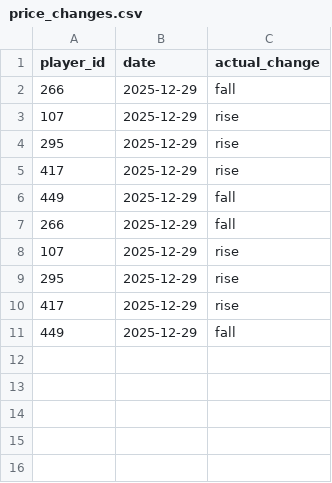
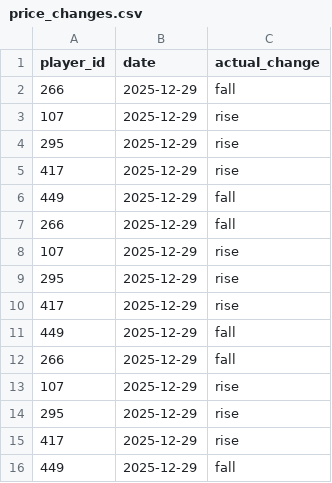
Before and after one commit to dauadaishaya9-lab/fpl-price-predictor, a CSV file: data/price_changes.csv, drawn as a sheet; the diff names each change by its address in the sheet, - before the commit and + after, or states it on an @@ line.

```diff
--- a/data/price_changes.csv
+++ b/data/price_changes.csv
+row 12: 266 | 2025-12-29 | fall
+row 13: 107 | 2025-12-29 | rise
+row 14: 295 | 2025-12-29 | rise
+row 15: 417 | 2025-12-29 | rise
+row 16: 449 | 2025-12-29 | fall
```
Also changed, not shown: data/latest.csv, data/predictions.csv, 2 other files.
